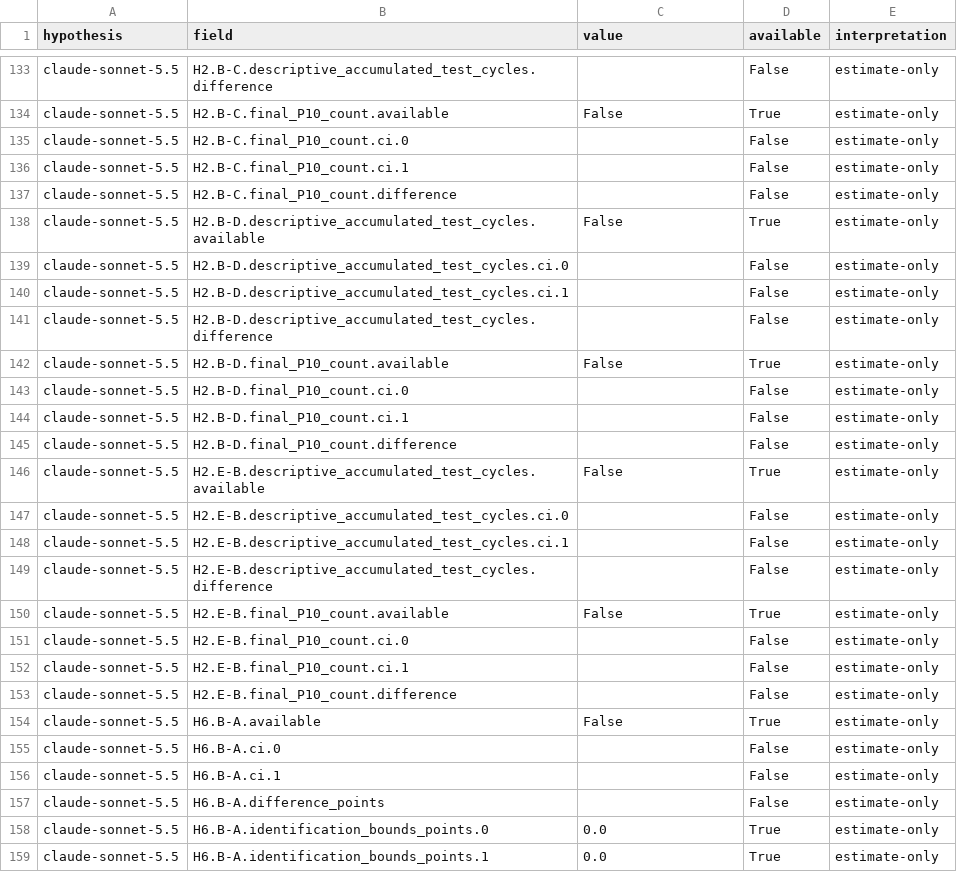
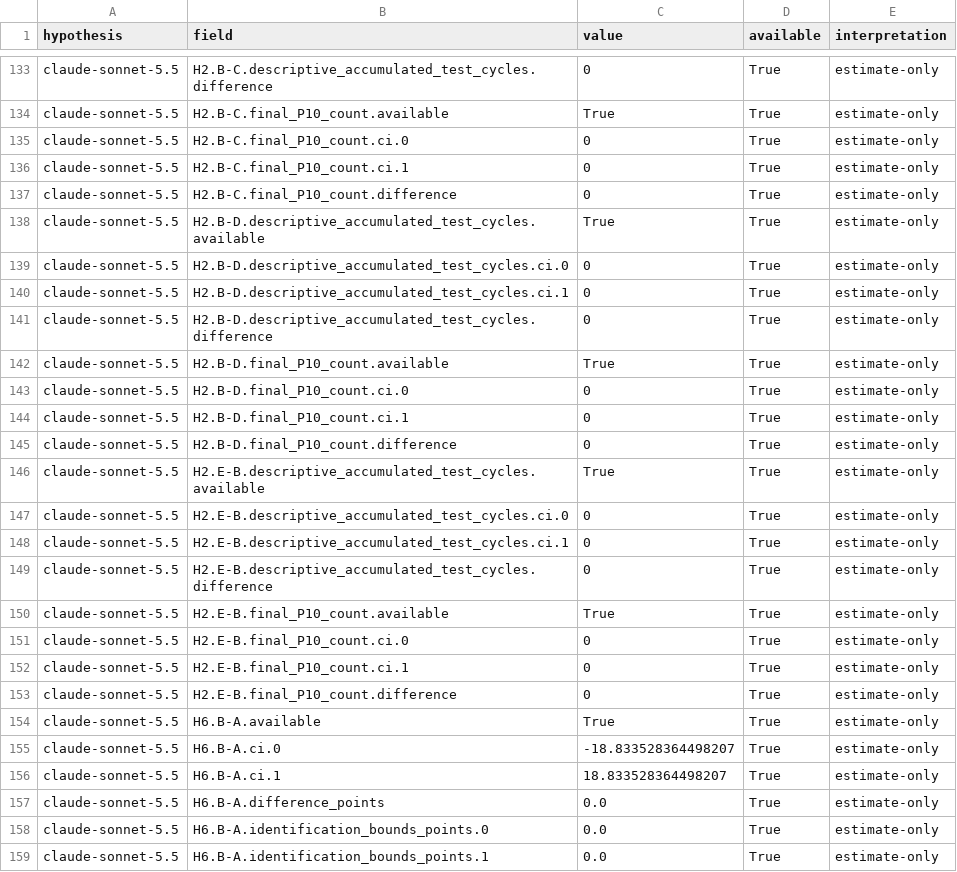
Before and after one commit to jmservera/ama-thought-mve, a CSV file: results/pilot-estimation/hypotheses.csv, drawn as a sheet; only a part is shown, gaps mark what is left out; the diff covers the shown part only; the diff names each change by its address in the sheet, - before the commit and + after, or states it on an @@ line.

```diff
--- a/results/pilot-estimation/hypotheses.csv
+++ b/results/pilot-estimation/hypotheses.csv
-C133 (value): (empty)
+C133 (value): 0
-D133 (available): False
+D133 (available): True
-C134 (value): False
+C134 (value): True
-C135:C137 (value): (empty)
+C135:C137 (value): 0
-D135:D137 (available): False
+D135:D137 (available): True
-C138 (value): False
+C138 (value): True
-C139:C141 (value): (empty)
+C139:C141 (value): 0
-D139:D141 (available): False
+D139:D141 (available): True
-C142 (value): False
+C142 (value): True
-C143:C145 (value): (empty)
+C143:C145 (value): 0
-D143:D145 (available): False
+D143:D145 (available): True
-C146 (value): False
+C146 (value): True
-C147:C149 (value): (empty)
+C147:C149 (value): 0
-D147:D149 (available): False
+D147:D149 (available): True
-C150 (value): False
+C150 (value): True
-C151:C153 (value): (empty)
+C151:C153 (value): 0
-D151:D153 (available): False
+D151:D153 (available): True
-C154 (value): False
+C154 (value): True
-C155 (value): (empty)
+C155 (value): -18.833528364498207
-D155:D157 (available): False
+D155:D157 (available): True
-C156 (value): (empty)
+C156 (value): 18.833528364498207
-C157 (value): (empty)
+C157 (value): 0.0
```
Also changed, not shown: 117 edited cells elsewhere in this file, results/pilot-estimation/intervals.csv, results/pilot-estimation/runs.csv, 11 other files.
